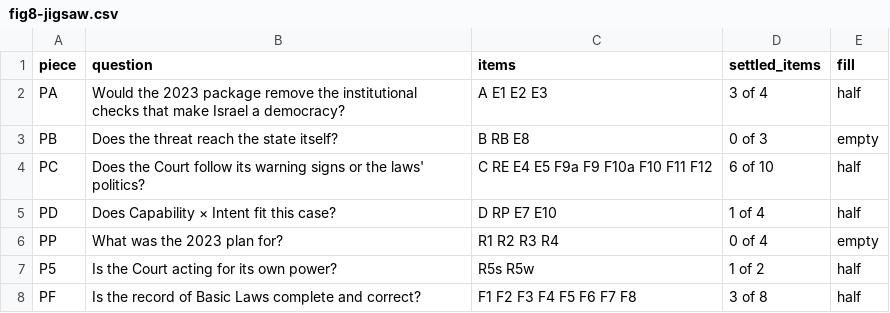
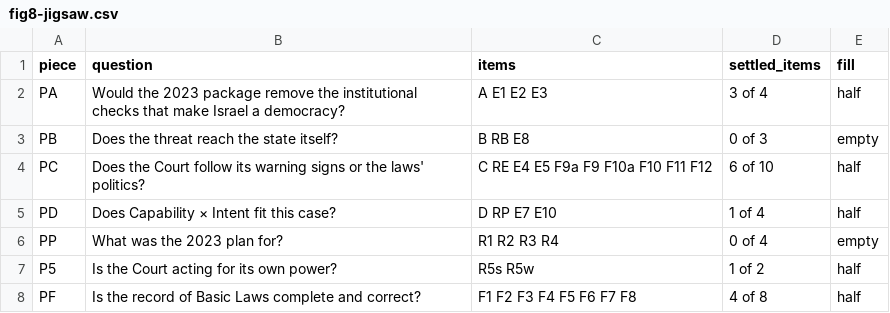
Before and after one commit to PeterJemley/israel-judicial-review-threat-model, a CSV file: figures/data/fig8-jigsaw.csv, drawn as a sheet.

```diff
--- a/figures/data/fig8-jigsaw.csv
+++ b/figures/data/fig8-jigsaw.csv
@@ -7,2 +7,2 @@ PP,What was the 2023 plan for?,R1 R2 R3 R4,0 of 4,empty
 P5,Is the Court acting for its own power?,R5s R5w,1 of 2,half
-PF,Is the record of Basic Laws complete and correct?,F1 F2 F3 F4 F5 F6 F7 F8,3 of 8,half
+PF,Is the record of Basic Laws complete and correct?,F1 F2 F3 F4 F5 F6 F7 F8,4 of 8,half
```
Also changed, not shown: figures/data/fig6-ledger.csv, figures/data/fig7-errors.csv, 13 other files.
